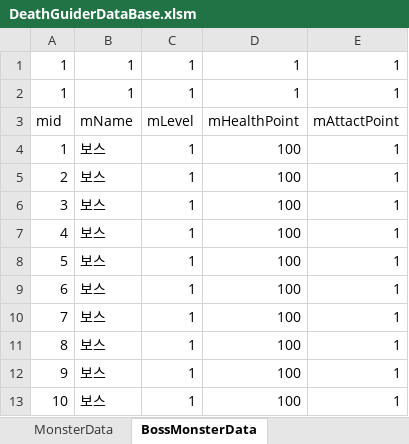
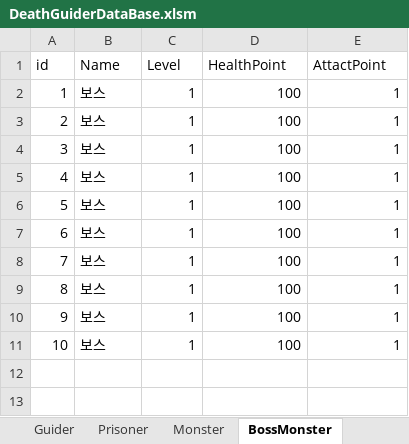
Before and after one commit to vliza321/DeathGuider, an Excel workbook: Assets/Resources/DeathGuiderDataBase.xlsm, sheet BossMonster, drawn as a sheet; values as stored, in another font and other column widths than the file's, no borders; removed rows and columns are numbered as before the commit, all else as after; the diff names each change by its address in the sheet, - before the commit and + after, or states it on an @@ line.

```diff
--- a/Assets/Resources/DeathGuiderDataBase.xlsm (sheet BossMonster)
+++ b/Assets/Resources/DeathGuiderDataBase.xlsm (sheet BossMonster)
-sheet tab: MonsterData
+sheet tab: Monster
-sheet tab: BossMonsterData
+sheet tab: BossMonster
-row 1: 1 | 1 | 1 | 1 | 1
-row 2: 1 | 1 | 1 | 1 | 1
-A1: mid
+A1: id
-B1: mName
+B1: Name
-C1: mLevel
+C1: Level
-D1: mHealthPoint
+D1: HealthPoint
-E1: mAttactPoint
+E1: AttactPoint
```
Also changed, not shown: sheet Monster, sheet Guider, sheet GuiderInUser, sheet Prisoner, sheet WeaponInUser, sheet LocalUser, 2 more sheets, other sheet tabs, 57 other files.
